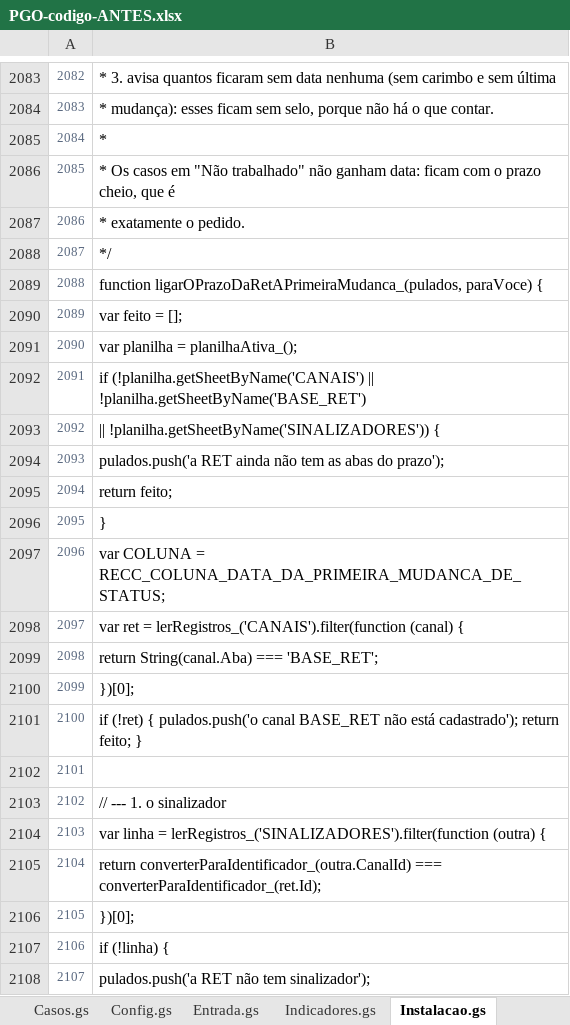
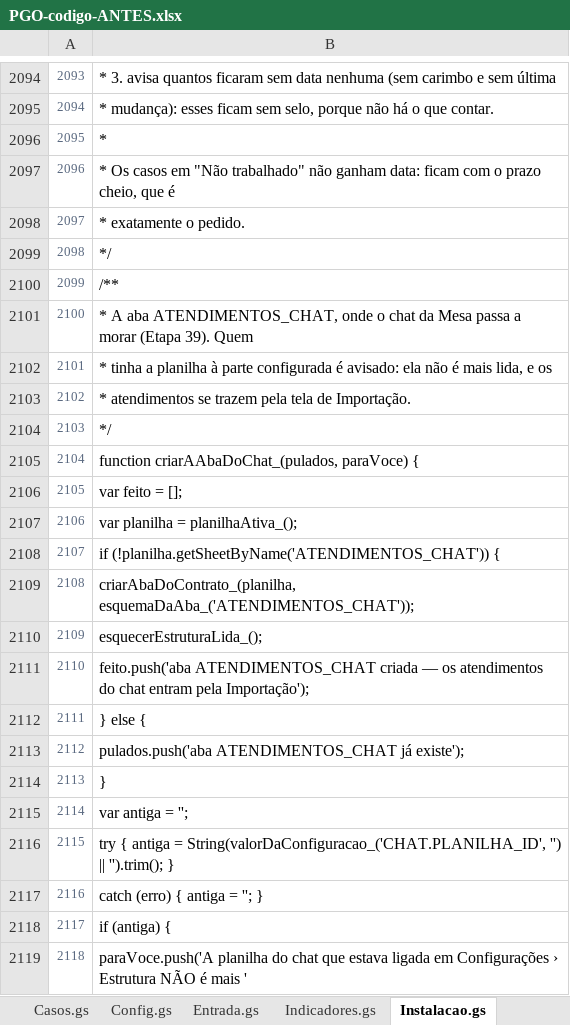
Before and after one commit to IagoPelitero/pgo_prisma_gestao_operacional_google_planilhas, an Excel workbook: Evolucao/pacote/PGO-codigo-ANTES.xlsx, sheet Instalacao.gs, drawn as a sheet; only a part is shown, gaps mark what is left out; the shorter side is filled out with more unchanged rows; values as stored, in another font and other column widths than the file's, no borders; the diff covers the shown part only; the diff names each change by its address in the sheet, - before the commit and + after, or states it on an @@ line.

```diff
--- a/Evolucao/pacote/PGO-codigo-ANTES.xlsx (sheet Instalacao.gs)
+++ b/Evolucao/pacote/PGO-codigo-ANTES.xlsx (sheet Instalacao.gs)
@@ column A renumbered from row 991 down @@
+row 2100: 2099 | /**
+row 2101: 2100 | * A aba ATENDIMENTOS_CHAT, onde o chat da Mesa passa a morar (Etapa 39). Quem
+row 2102: 2101 | * tinha a planilha à parte configurada é avisado: ela não é mais lida, e os
+row 2103: 2102 | * atendimentos se trazem pela tela de Importação.
+row 2104: 2103 | */
+row 2105: 2104 | function criarAAbaDoChat_(pulados, paraVoce) {
+row 2106: 2105 | var feito = [];
+row 2107: 2106 | var planilha = planilhaAtiva_();
+row 2108: 2107 | if (!planilha.getSheetByName('ATENDIMENTOS_CHAT')) {
+row 2109: 2108 | criarAbaDoContrato_(planilha, esquemaDaAba_('ATENDIMENTOS_CHAT'));
+row 2110: 2109 | esquecerEstruturaLida_();
+row 2111: 2110 | feito.push('aba ATENDIMENTOS_CHAT criada — os atendimentos do chat entram pela Importação');
+row 2112: 2111 | } else {
+row 2113: 2112 | pulados.push('aba ATENDIMENTOS_CHAT já existe');
+row 2114: 2113 | }
+row 2115: 2114 | var antiga = '';
+row 2116: 2115 | try { antiga = String(valorDaConfiguracao_('CHAT.PLANILHA_ID', '') || '').trim(); }
+row 2117: 2116 | catch (erro) { antiga = ''; }
+row 2118: 2117 | if (antiga) {
+row 2119: 2118 | paraVoce.push('A planilha do chat que estava ligada em Configurações › Estrutura NÃO é mais '
```
Also changed, not shown: 60 added rows and 1 edited cell elsewhere in this sheet, sheet Indicadores.gs, sheet Casos.gs, sheet Configuracoes.html, sheet Importacao.html, sheet Comuns.html, sheet Produtividade.html, 3 more sheets, Evolucao/pacote/PGO-codigo-completo.xlsx, 20 other files.
